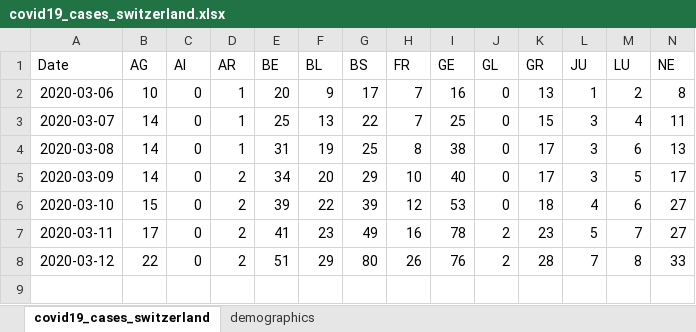
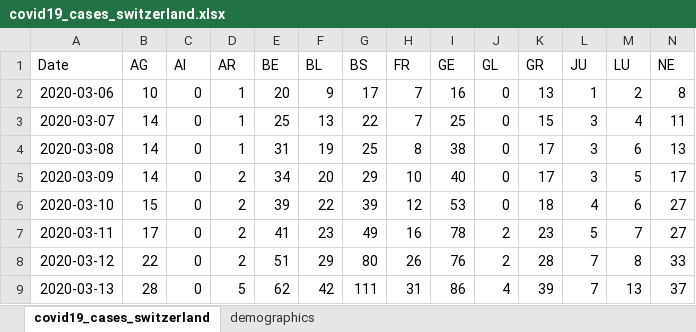
Before and after one commit to stat1x/covid19-cases-switzerland, an Excel workbook: covid19_cases_switzerland.xlsx, sheet covid19_cases_switzerland, drawn as a sheet; only a part is shown; values as stored, in another font and other column widths than the file's, no borders; rows hold the shown columns only; the diff names each change by its address in the sheet, - before the commit and + after, or states it on an @@ line.

Commit message:
Updated cases

```diff
--- a/covid19_cases_switzerland.xlsx (sheet covid19_cases_switzerland)
+++ b/covid19_cases_switzerland.xlsx (sheet covid19_cases_switzerland)
+row 9: 2020-03-13 | 28 | 0 | 5 | 62 | 42 | 111 | 31 | 86 | 4 | 39 | 7 | 13 | 37
```
Also changed, not shown: 1 other file.
